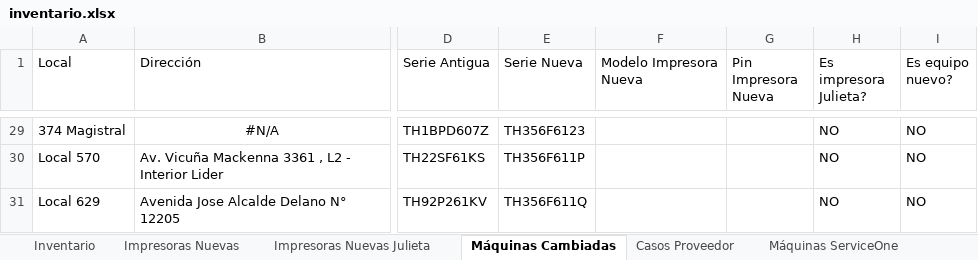
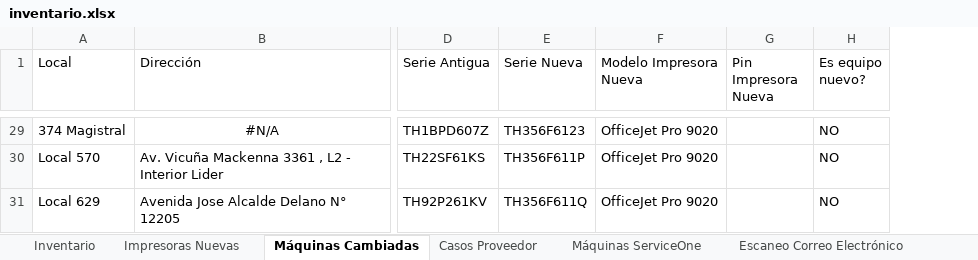
Before and after one commit to QuixoticAlter/Reportify, an Excel workbook: FASA/files/inventario.xlsx, sheet Máquinas Cambiadas, drawn as a sheet; only a part is shown, gaps mark what is left out; values as stored, in another font and other column widths than the file's, no borders; conditional formats and table styles not drawn; removed rows and columns are numbered as before the commit, all else as after; the diff covers the shown part only; the diff names each change by its address in the sheet, - before the commit and + after, or states it on an @@ line.

```diff
--- a/FASA/files/inventario.xlsx (sheet Máquinas Cambiadas)
+++ b/FASA/files/inventario.xlsx (sheet Máquinas Cambiadas)
-sheet tab: Impresoras Nuevas Julieta
-column H (Es impresora Julieta?), rows 29-31: all NO
-F29:F31 (Modelo Impresora Nueva): (empty)
+F29:F31 (Modelo Impresora Nueva): OfficeJet Pro 9020
```
Also changed, not shown: other rows of this sheet, sheet Impresoras Nuevas, sheet Inventario, other sheet tabs, formulas that keep their value, FASA/files/consumable_levels.xlsx, FASA/files/mda_export.xlsx, 24 other files.
